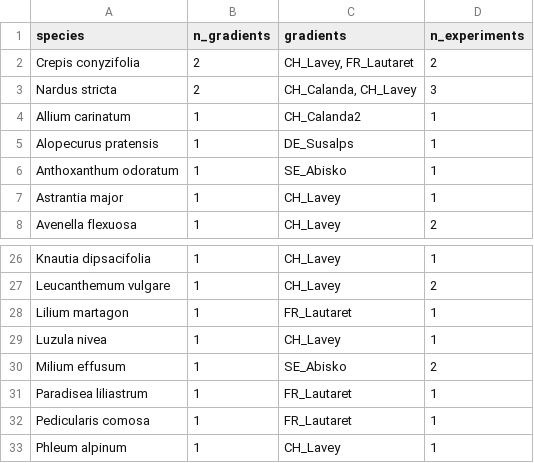
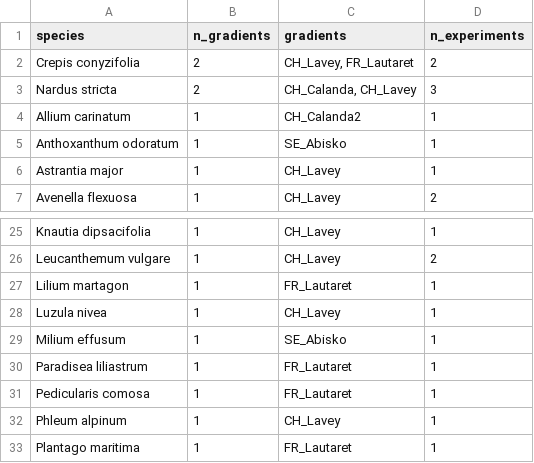
Before and after one commit to billurbektas/TransPlant_winners_losers, a CSV file: data/derived/07a_colonizers/never_present.csv, drawn as a sheet; only a part is shown, gaps mark what is left out; the shorter side is filled out with more unchanged rows.

```diff
--- a/data/derived/07a_colonizers/never_present.csv
+++ b/data/derived/07a_colonizers/never_present.csv
@@ -4,3 +4,2 @@
 "Allium carinatum",1,"CH_Calanda2",1
-"Alopecurus pratensis",1,"DE_Susalps",1
 "Anthoxanthum odoratum",1,"SE_Abisko",1
@@ -29,3 +28,3 @@
 "Luzula nivea",1,"CH_Lavey",1
-"Milium effusum",1,"SE_Abisko",2
+"Milium effusum",1,"SE_Abisko",1
 "Paradisea liliastrum",1,"FR_Lautaret",1
```
Also changed, not shown: data/derived/07a_colonizers/strength_df.csv, data/derived/07a_colonizers/strength_df_y3.csv, 7 other files.
